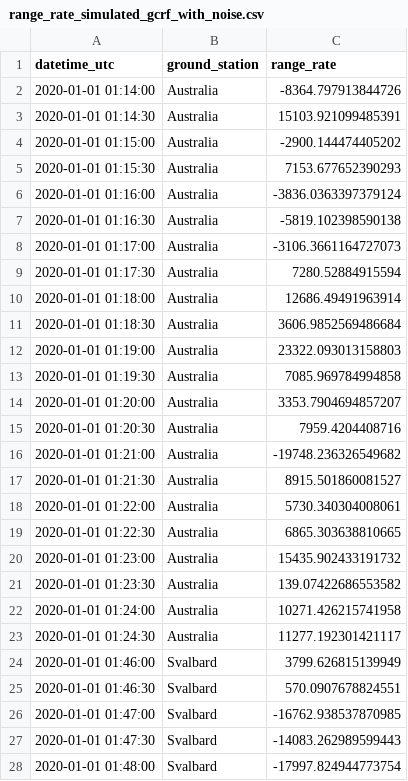
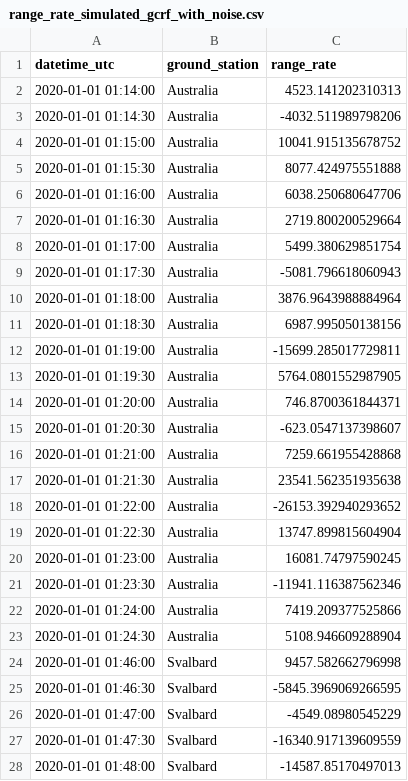
Before and after one commit to GorgiAstro/orbit-determination-examples, a CSV file: range_rate_simulated_gcrf_with_noise.csv, drawn as a sheet; only a part is shown; the diff covers the shown part only.

```diff
--- a/range_rate_simulated_gcrf_with_noise.csv
+++ b/range_rate_simulated_gcrf_with_noise.csv
@@ -1,28 +1,28 @@
 datetime_utc,ground_station,range_rate
-2020-01-01 01:14:00,Australia,-8364.797913844726
-2020-01-01 01:14:30,Australia,15103.921099485391
-2020-01-01 01:15:00,Australia,-2900.144474405202
-2020-01-01 01:15:30,Australia,7153.677652390293
-2020-01-01 01:16:00,Australia,-3836.0363397379124
-2020-01-01 01:16:30,Australia,-5819.102398590138
-2020-01-01 01:17:00,Australia,-3106.3661164727073
-2020-01-01 01:17:30,Australia,7280.52884915594
-2020-01-01 01:18:00,Australia,12686.49491963914
-2020-01-01 01:18:30,Australia,3606.9852569486684
-2020-01-01 01:19:00,Australia,23322.093013158803
-2020-01-01 01:19:30,Australia,7085.969784994858
-2020-01-01 01:20:00,Australia,3353.7904694857207
-2020-01-01 01:20:30,Australia,7959.4204408716
-2020-01-01 01:21:00,Australia,-19748.236326549682
-2020-01-01 01:21:30,Australia,8915.501860081527
-2020-01-01 01:22:00,Australia,5730.340304008061
-2020-01-01 01:22:30,Australia,6865.303638810665
-2020-01-01 01:23:00,Australia,15435.902433191732
-2020-01-01 01:23:30,Australia,139.07422686553582
-2020-01-01 01:24:00,Australia,10271.426215741958
-2020-01-01 01:24:30,Australia,11277.192301421117
-2020-01-01 01:46:00,Svalbard,3799.626815139949
-2020-01-01 01:46:30,Svalbard,570.0907678824551
-2020-01-01 01:47:00,Svalbard,-16762.938537870985
-2020-01-01 01:47:30,Svalbard,-14083.262989599443
-2020-01-01 01:48:00,Svalbard,-17997.824944773754
+2020-01-01 01:14:00,Australia,4523.141202310313
+2020-01-01 01:14:30,Australia,-4032.511989798206
+2020-01-01 01:15:00,Australia,10041.915135678752
+2020-01-01 01:15:30,Australia,8077.424975551888
+2020-01-01 01:16:00,Australia,6038.250680647706
+2020-01-01 01:16:30,Australia,2719.800200529664
+2020-01-01 01:17:00,Australia,5499.380629851754
+2020-01-01 01:17:30,Australia,-5081.796618060943
+2020-01-01 01:18:00,Australia,3876.9643988884964
+2020-01-01 01:18:30,Australia,6987.995050138156
+2020-01-01 01:19:00,Australia,-15699.285017729811
+2020-01-01 01:19:30,Australia,5764.0801552987905
+2020-01-01 01:20:00,Australia,746.8700361844371
+2020-01-01 01:20:30,Australia,-623.0547137398607
+2020-01-01 01:21:00,Australia,7259.661955428868
+2020-01-01 01:21:30,Australia,23541.562351935638
+2020-01-01 01:22:00,Australia,-26153.392940293652
+2020-01-01 01:22:30,Australia,13747.899815604904
+2020-01-01 01:23:00,Australia,16081.74797590245
+2020-01-01 01:23:30,Australia,-11941.116387562346
+2020-01-01 01:24:00,Australia,7419.209377525866
+2020-01-01 01:24:30,Australia,5108.946609288904
+2020-01-01 01:46:00,Svalbard,9457.582662796998
+2020-01-01 01:46:30,Svalbard,-5845.3969069266595
+2020-01-01 01:47:00,Svalbard,-4549.08980545229
+2020-01-01 01:47:30,Svalbard,-16340.917139609559
+2020-01-01 01:48:00,Svalbard,-14587.85170497013
```
Also changed, not shown: 60 edited cells elsewhere in this file, az_el_simulated_gcrf_with_noise.csv, az_el_simulated_gcrf_without_noise.csv, 3 other files.
